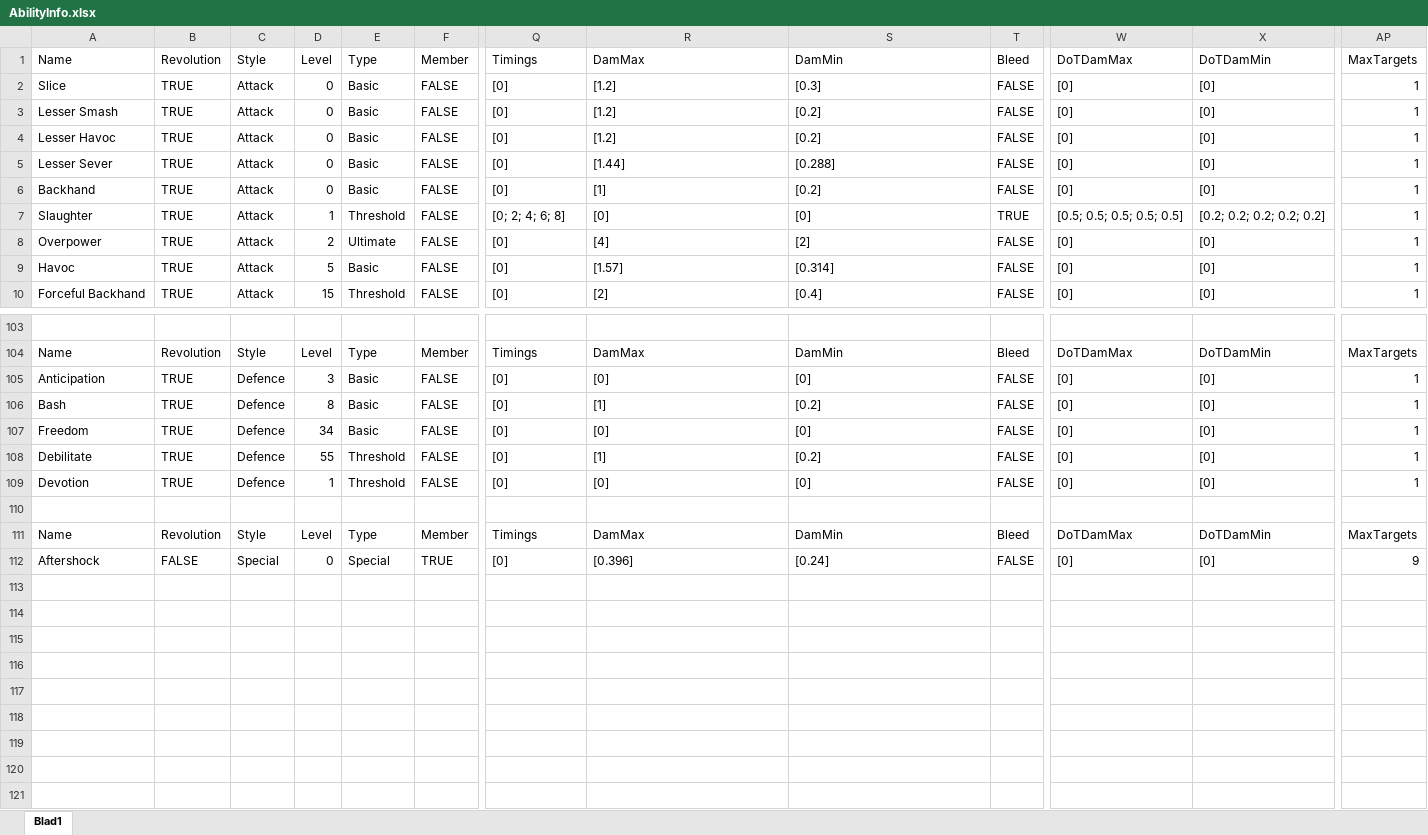
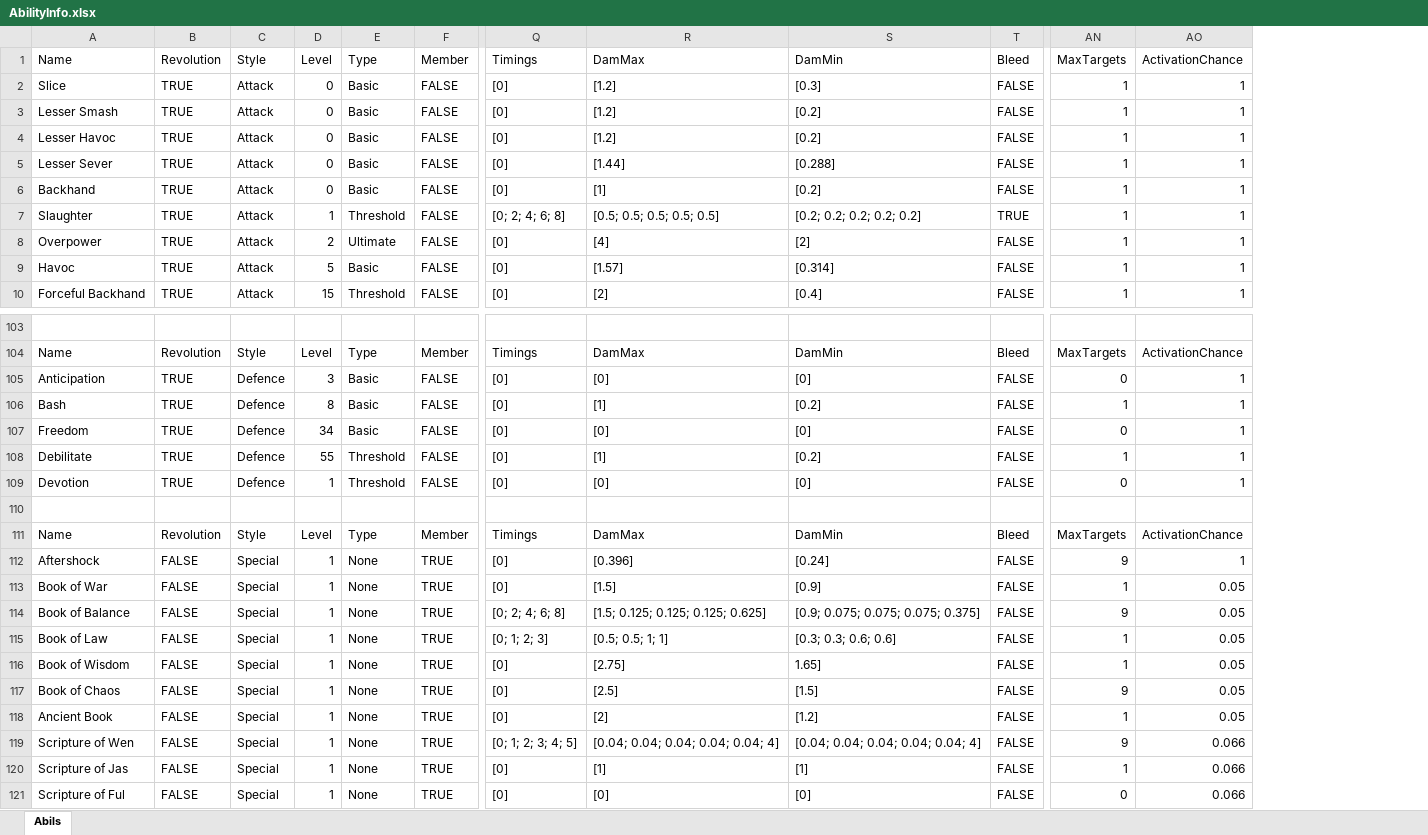
Before and after one commit to Asada-san/RunescapeCalculator, an Excel workbook: api/AbilityInfo.xlsx, sheet Abils, drawn as a sheet; only a part is shown, gaps mark what is left out; values as stored, in another font and other column widths than the file's, no cell formats; conditional formats and table styles not drawn; removed rows and columns are numbered as before the commit, all else as after; rows hold the shown columns only; the diff covers the shown part only; the diff names each change by its address in the sheet, - before the commit and + after, or states it on an @@ line.

```diff
--- a/api/AbilityInfo.xlsx (sheet Abils)
+++ b/api/AbilityInfo.xlsx (sheet Abils)
-sheet tab: Blad1
+sheet tab: Abils
-column W, rows 1-10: DoTDamMax | [0] | [0] | [0] | [0] | [0] | [0.5; 0.5; 0.5; 0.5; 0.5] | [0] | [0] | [0]; rows 104-112: DoTDamMax | [0] | [0] | [0] | [0] | [0] |  | DoTDamMax | [0]
-column X, rows 1-10: DoTDamMin | [0] | [0] | [0] | [0] | [0] | [0.2; 0.2; 0.2; 0.2; 0.2] | [0] | [0] | [0]; rows 104-112: DoTDamMin | [0] | [0] | [0] | [0] | [0] |  | DoTDamMin | [0]
+column AO, rows 1-10: ActivationChance | 1 | 1 | 1 | 1 | 1 | 1 | 1 | 1 | 1; rows 104-112: ActivationChance | 1 | 1 | 1 | 1 | 1 |  | ActivationChance | 1
-R7: [0]
+R7: [0.5; 0.5; 0.5; 0.5; 0.5]
-S7: [0]
+S7: [0.2; 0.2; 0.2; 0.2; 0.2]
-AN105: 1
+AN105: 0
-AN107: 1
+AN107: 0
-AN109: 1
+AN109: 0
-D112: 0
+D112: 1
-E112: Special
+E112: None
+row 113: Book of War | FALSE | Special | 1 | None | TRUE | [0] | [1.5] | [0.9] | FALSE | 1 | 0.05
+row 114: Book of Balance | FALSE | Special | 1 | None | TRUE | [0; 2; 4; 6; 8] | [1.5; 0.125; 0.125; 0.125; 0.625] | [0.9; 0.075; 0.075; 0.075; 0.375] | FALSE | 9 | 0.05
+row 115: Book of Law | FALSE | Special | 1 | None | TRUE | [0; 1; 2; 3] | [0.5; 0.5; 1; 1] | [0.3; 0.3; 0.6; 0.6] | FALSE | 1 | 0.05
+row 116: Book of Wisdom | FALSE | Special | 1 | None | TRUE | [0] | [2.75] | 1.65] | FALSE | 1 | 0.05
+row 117: Book of Chaos | FALSE | Special | 1 | None | TRUE | [0] | [2.5] | [1.5] | FALSE | 9 | 0.05
+row 118: Ancient Book | FALSE | Special | 1 | None | TRUE | [0] | [2] | [1.2] | FALSE | 1 | 0.05
+row 119: Scripture of Wen | FALSE | Special | 1 | None | TRUE | [0; 1; 2; 3; 4; 5] | [0.04; 0.04; 0.04; 0.04; 0.04; 4] | [0.04; 0.04; 0.04; 0.04; 0.04; 4] | FALSE | 9 | 0.066
+row 120: Scripture of Jas | FALSE | Special | 1 | None | TRUE | [0] | [1] | [1] | FALSE | 1 | 0.066
+row 121: Scripture of Ful | FALSE | Special | 1 | None | TRUE | [0] | [0] | [0] | FALSE | 0 | 0.066
```
Also changed, not shown: 41 edited cells elsewhere in this sheet, cell formats, 12 other files.
